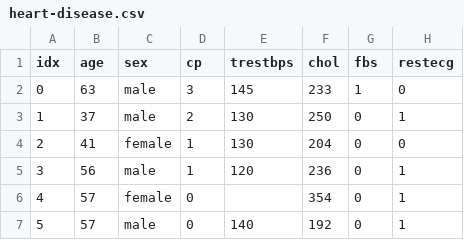
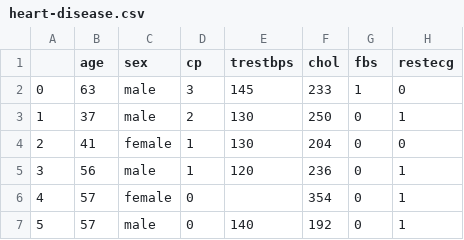
Before and after one commit to TWEEDOriginal/learn-data-science, a CSV file: classification/heart-disease.csv, drawn as a sheet; only a part is shown; the diff names each change by its address in the sheet, - before the commit and + after, or states it on an @@ line.

```diff
--- a/classification/heart-disease.csv
+++ b/classification/heart-disease.csv
-A1: idx
+A1: (empty)
```
Also changed, not shown: 2 other files.
